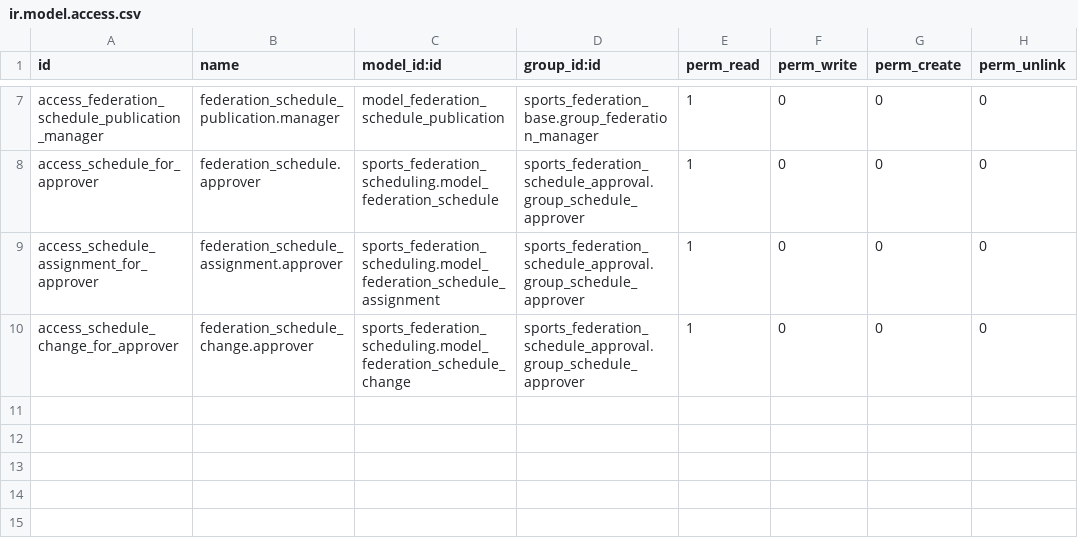
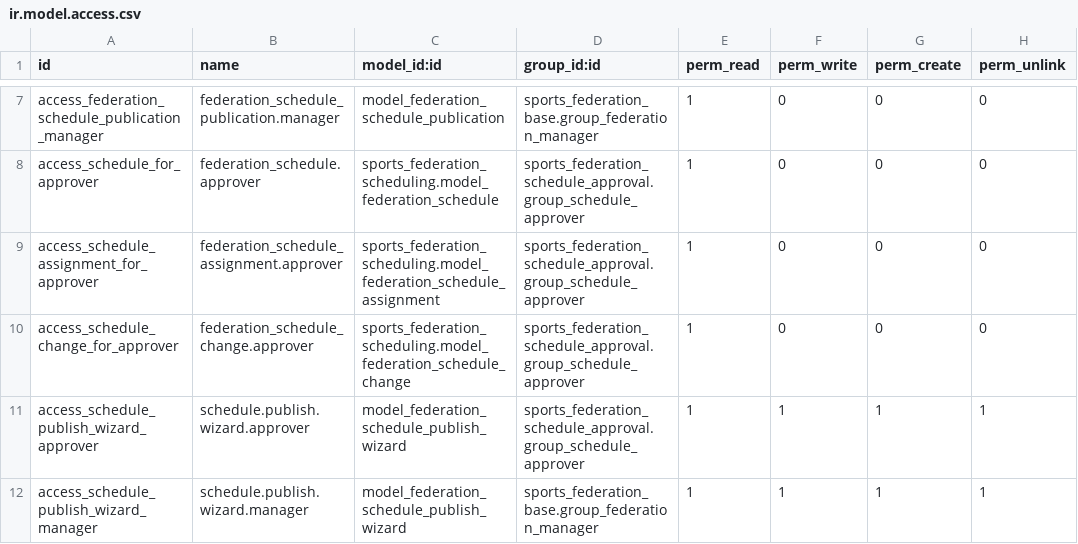
Before and after one commit to cb-96/odoo_addons, a CSV file: sports_federation_schedule_approval/security/ir.model.access.csv, drawn as a sheet; only a part is shown, gaps mark what is left out; the diff names each change by its address in the sheet, - before the commit and + after, or states it on an @@ line.

```diff
--- a/sports_federation_schedule_approval/security/ir.model.access.csv
+++ b/sports_federation_schedule_approval/security/ir.model.access.csv
+row 11: access_schedule_publish_wizard_approver | schedule.publish.wizard.approver | model_federation_schedule_publish_wizard | sports_federation_schedule_approval.group_schedule_approver | 1 | 1 | 1 | 1
+row 12: access_schedule_publish_wizard_manager | schedule.publish.wizard.manager | model_federation_schedule_publish_wizard | sports_federation_base.group_federation_manager | 1 | 1 | 1 | 1
```
Also changed, not shown: sports_federation_matchday/security/ir.model.access.csv, 39 other files.
